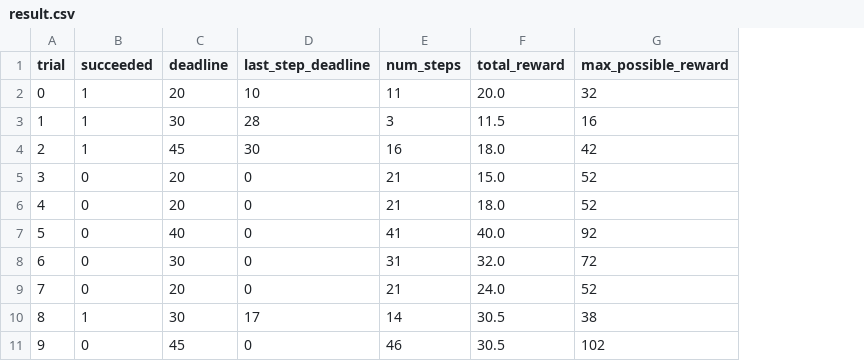
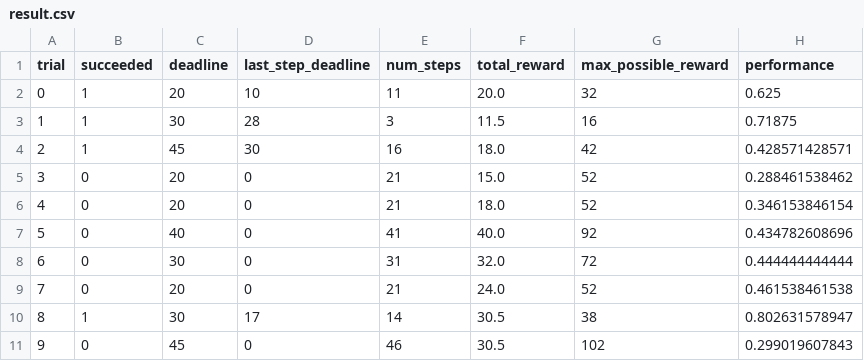
Before and after one commit to paul-reiners/smartcab, a CSV file: data/result.csv, drawn as a sheet; only a part is shown; the diff names each change by its address in the sheet, - before the commit and + after, or states it on an @@ line.

Commit message:
feat: Adding performance column

```diff
--- a/data/result.csv
+++ b/data/result.csv
+column H (performance), rows 2-11: 0.625 | 0.71875 | 0.428571428571 | 0.288461538462 | 0.346153846154 | 0.434782608696 | 0.444444444444 | 0.461538461538 | 0.802631578947 | 0.299019607843
```
Also changed, not shown: 1 other file.
